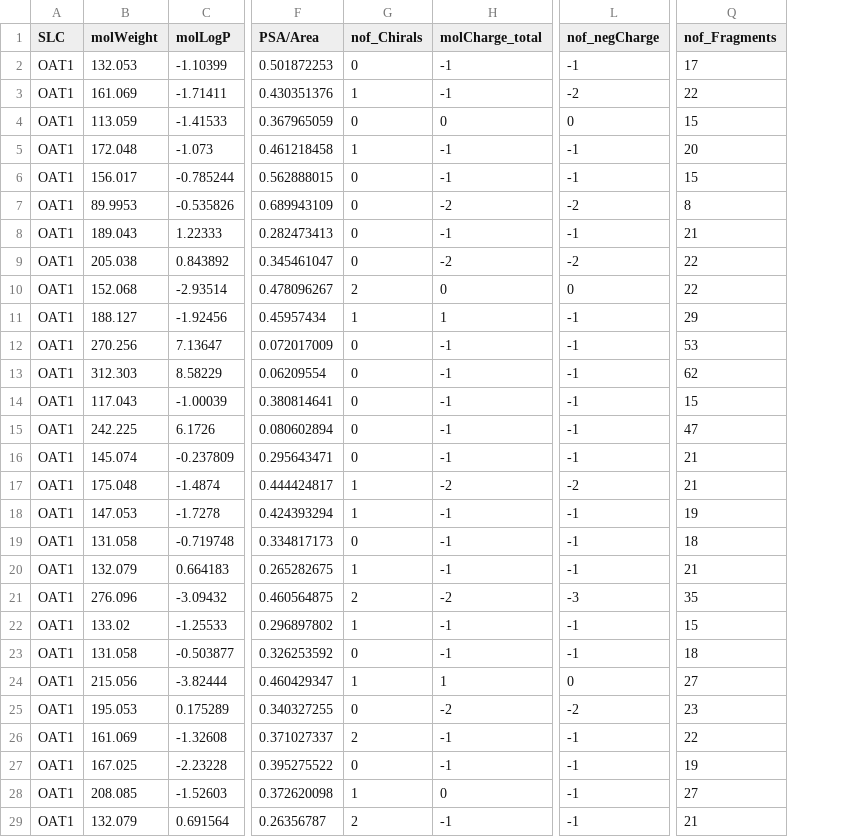
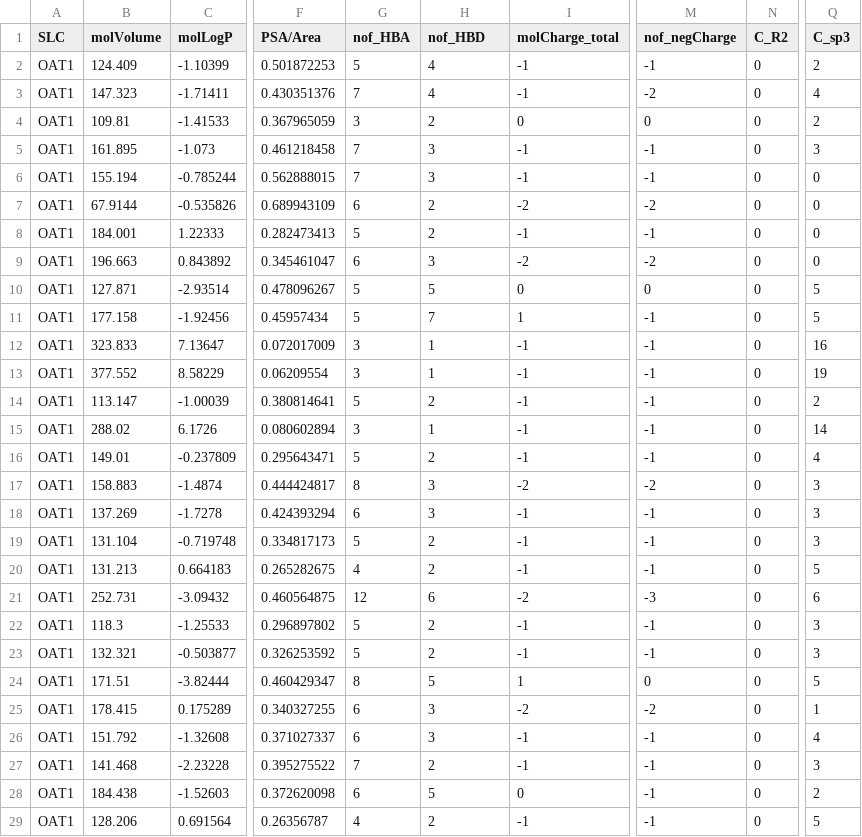
Before and after one commit to KaustubhLall/Drug-Research, a CSV file: Metabolite Dataset Analysis/Dataset Correlated Removed.csv, drawn as a sheet; only a part is shown, gaps mark what is left out; removed rows and columns are numbered as before the commit, all else as after; the diff covers the shown part only; the diff names each change by its address in the sheet, - before the commit and + after, or states it on an @@ line.

```diff
--- a/Metabolite Dataset Analysis/Dataset Correlated Removed.csv
+++ b/Metabolite Dataset Analysis/Dataset Correlated Removed.csv
-column B (molWeight), rows 2-29: 132.053 | 161.069 | 113.059 | 172.048 | 156.017 | 89.9953 | 189.043 | 205.038 | 152.068 | 188.127 | 270.256 | 312.303 | 117.043 | 242.225 | 145.074 | 175.048 | 147.053 | 131.058 | 132.079 | 276.096 | 133.02 | 131.058 | 215.056 | 195.053 | 161.069 | 167.025 | 208.085 | 132.079
+column B (molVolume), rows 2-29: 124.409 | 147.323 | 109.81 | 161.895 | 155.194 | 67.9144 | 184.001 | 196.663 | 127.871 | 177.158 | 323.833 | 377.552 | 113.147 | 288.02 | 149.01 | 158.883 | 137.269 | 131.104 | 131.213 | 252.731 | 118.3 | 132.321 | 171.51 | 178.415 | 151.792 | 141.468 | 184.438 | 128.206
+column G (nof_HBA), rows 2-29: 5 | 7 | 3 | 7 | 7 | 6 | 5 | 6 | 5 | 5 | 3 | 3 | 5 | 3 | 5 | 8 | 6 | 5 | 4 | 12 | 5 | 5 | 8 | 6 | 6 | 7 | 6 | 4
+column N (C_R2), rows 2-29: all 0
+column Q (C_sp3), rows 2-29: 2 | 4 | 2 | 3 | 0 | 0 | 0 | 0 | 5 | 5 | 16 | 19 | 2 | 14 | 4 | 3 | 3 | 3 | 5 | 6 | 3 | 3 | 5 | 1 | 4 | 3 | 2 | 5
-column Q (nof_Fragments), rows 2-29: 17 | 22 | 15 | 20 | 15 | 8 | 21 | 22 | 22 | 29 | 53 | 62 | 15 | 47 | 21 | 21 | 19 | 18 | 21 | 35 | 15 | 18 | 27 | 23 | 22 | 19 | 27 | 21
-H1: nof_Chirals
+H1: nof_HBD
-H2 (nof_HBD): 0
+H2 (nof_HBD): 4
-H3 (nof_HBD): 1
+H3 (nof_HBD): 4
-H4 (nof_HBD): 0
+H4 (nof_HBD): 2
-H5 (nof_HBD): 1
+H5 (nof_HBD): 3
-H6 (nof_HBD): 0
+H6 (nof_HBD): 3
-H7:H8 (nof_HBD): 0
+H7:H8 (nof_HBD): 2
-H9 (nof_HBD): 0
+H9 (nof_HBD): 3
-H10 (nof_HBD): 2
+H10 (nof_HBD): 5
-H11 (nof_HBD): 1
+H11 (nof_HBD): 7
-H12:H13 (nof_HBD): 0
+H12:H13 (nof_HBD): 1
-H14 (nof_HBD): 0
+H14 (nof_HBD): 2
-H15 (nof_HBD): 0
+H15 (nof_HBD): 1
-H16 (nof_HBD): 0
+H16 (nof_HBD): 2
-H17:H18 (nof_HBD): 1
+H17:H18 (nof_HBD): 3
-H19 (nof_HBD): 0
+H19 (nof_HBD): 2
-H20 (nof_HBD): 1
+H20 (nof_HBD): 2
-H21 (nof_HBD): 2
+H21 (nof_HBD): 6
-H22 (nof_HBD): 1
+H22 (nof_HBD): 2
-H23 (nof_HBD): 0
+H23 (nof_HBD): 2
-H24 (nof_HBD): 1
+H24 (nof_HBD): 5
-H25 (nof_HBD): 0
+H25 (nof_HBD): 3
-H26 (nof_HBD): 2
+H26 (nof_HBD): 3
-H27 (nof_HBD): 0
+H27 (nof_HBD): 2
-H28 (nof_HBD): 1
+H28 (nof_HBD): 5
```
Also changed, not shown: 100 edited cells elsewhere in this file, Metabolite Dataset Analysis/results3parsed.csv, Metabolite Dataset Analysis/results4parsed.csv, 14 other files.
